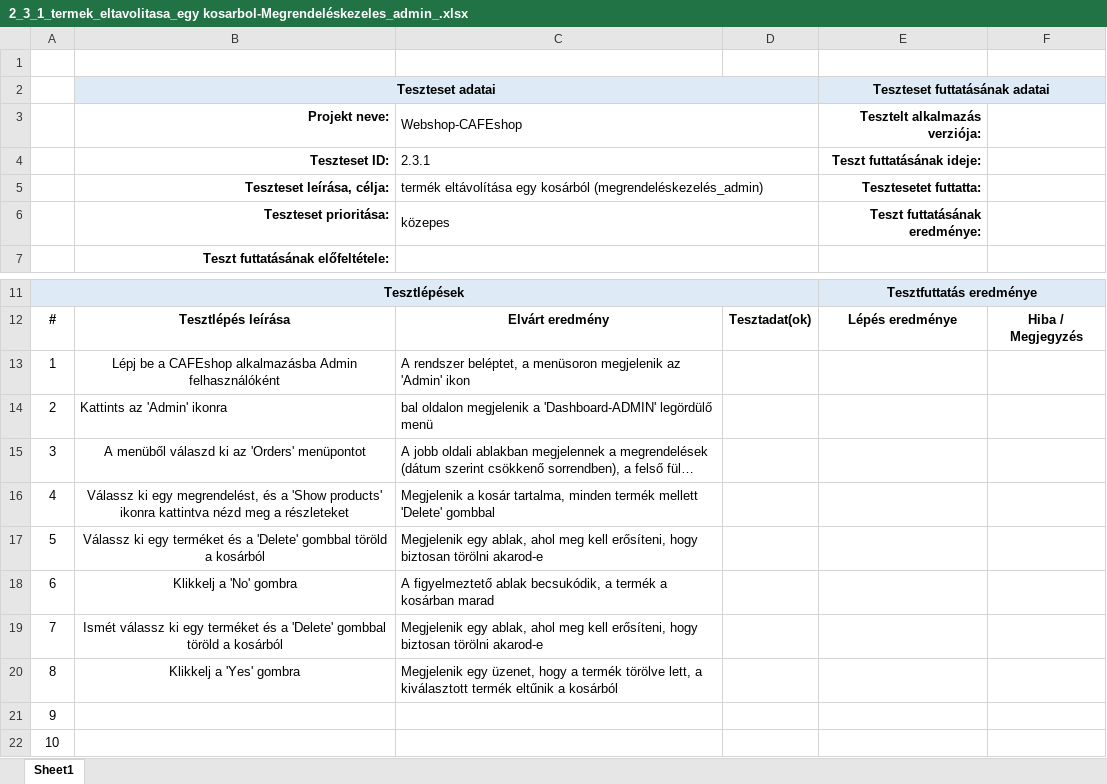
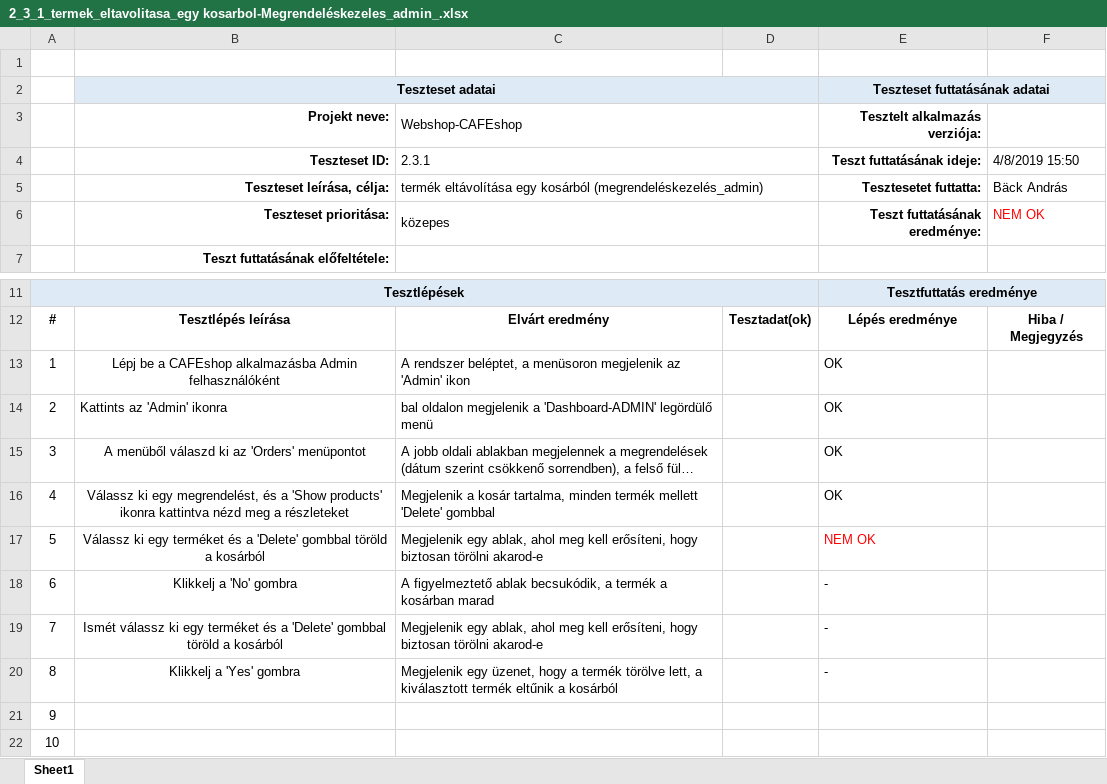
Before and after one commit to morgey/webshop, an Excel workbook: Anna/2_3_1_termek_eltavolitasa_egy kosarbol-Megrendeléskezeles_admin_.xlsx, sheet Sheet1, drawn as a sheet; only a part is shown, gaps mark what is left out; long unchanged cells end in …; values as stored, in another font and other column widths than the file's, no borders; the diff names each change by its address in the sheet, - before the commit and + after, or states it on an @@ line.

```diff
--- a/Anna/2_3_1_termek_eltavolitasa_egy kosarbol-Megrendeléskezeles_admin_.xlsx (sheet Sheet1)
+++ b/Anna/2_3_1_termek_eltavolitasa_egy kosarbol-Megrendeléskezeles_admin_.xlsx (sheet Sheet1)
-F4: (empty)
+F4: 4/8/2019 15:50
-F5: (empty)
+F5: Bäck András
-F6: (empty)
+F6: NEM OK
-E13:E16 (Tesztelt alkalmazás verziója:): (empty)
+E13:E16 (Tesztelt alkalmazás verziója:): OK
-E17 (Tesztelt alkalmazás verziója:): (empty)
+E17 (Tesztelt alkalmazás verziója:): NEM OK
-E18:E20 (Tesztelt alkalmazás verziója:): (empty)
+E18:E20 (Tesztelt alkalmazás verziója:): -
```
Also changed, not shown: Anna/2_2_1_Felhasznalok-adatmodositasa_admin_.xlsx, Anna/2_2_2_Felhasznalok-torlese_admin_.xlsx, 3 other files.
